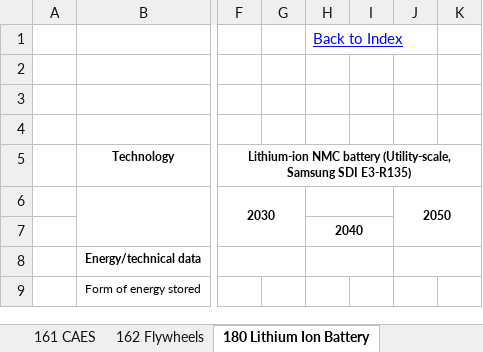
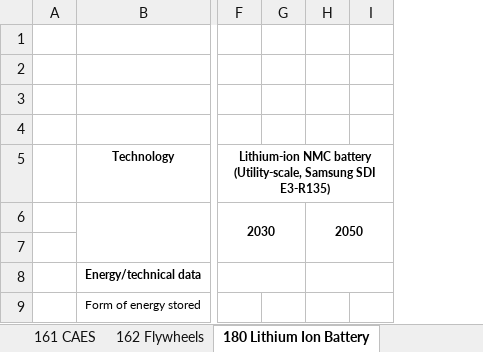
Before and after one commit to TheReal-Andrew/Pre_project, an Excel workbook: RES/data/technology_data_catalogue_for_energy_storage.xlsx, sheet 180 Lithium Ion Battery, drawn as a sheet; only a part is shown, gaps mark what is left out; values as stored, in another font and other column widths than the file's, no borders; the diff names each change by its address in the sheet, - before the commit and + after, or states it on an @@ line.

Commit message:
lithium_storage

```diff
--- a/RES/data/technology_data_catalogue_for_energy_storage.xlsx (sheet 180 Lithium Ion Battery)
+++ b/RES/data/technology_data_catalogue_for_energy_storage.xlsx (sheet 180 Lithium Ion Battery)
-column H, rows 1-7: Back to Index |  |  |  |  |  | 2040
-column I, empty
```
Also changed, not shown: 1 other file.
